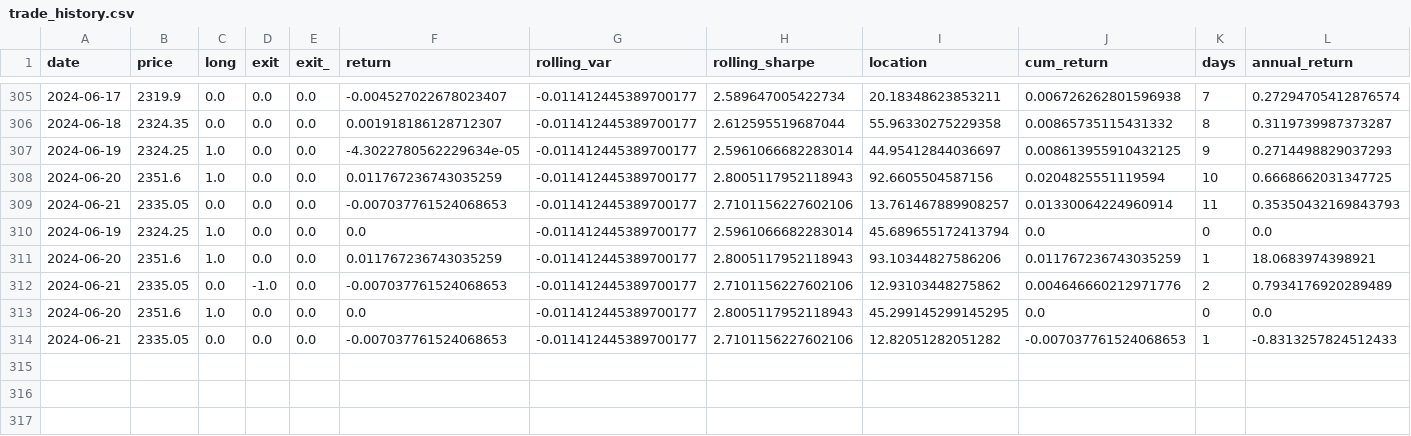
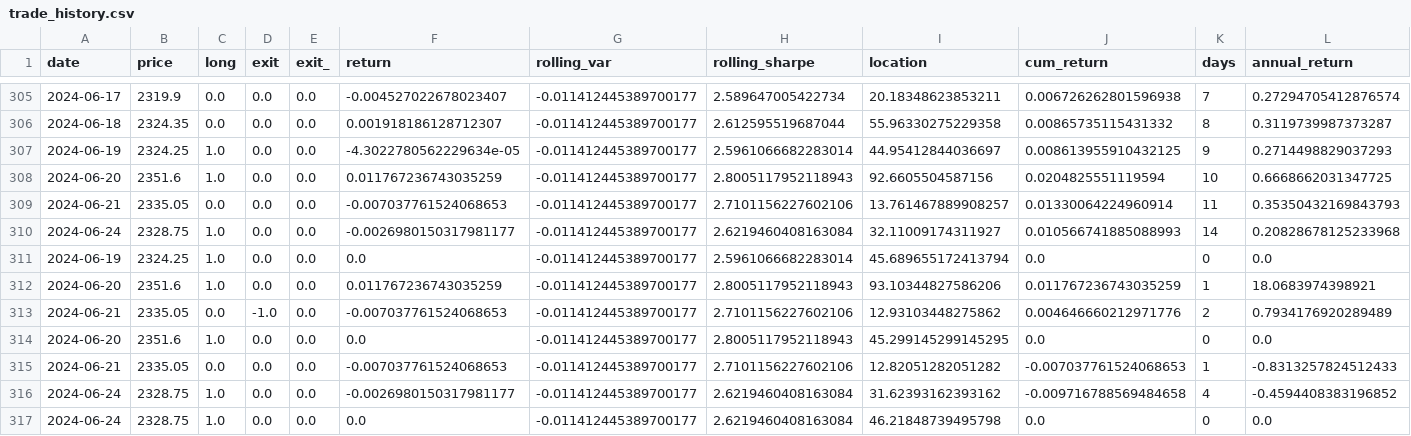
Before and after one commit to Jevillalbav/strategy, a CSV file: data/trade_history.csv, drawn as a sheet; only a part is shown, gaps mark what is left out; rows hold the shown columns only; the diff names each change by its address in the sheet, - before the commit and + after, or states it on an @@ line.

```diff
--- a/data/trade_history.csv
+++ b/data/trade_history.csv
+row 310: 2024-06-24 | 2328.75 | 1.0 | 0.0 | 0.0 | -0.0026980150317981177 | -0.011412445389700177 | 2.6219460408163084 | 32.11009174311927 | 0.010566741885088993 | 14 | 0.20828678125233968
+row 316: 2024-06-24 | 2328.75 | 1.0 | 0.0 | 0.0 | -0.0026980150317981177 | -0.011412445389700177 | 2.6219460408163084 | 31.62393162393162 | -0.009716788569484658 | 4 | -0.4594408383196852
+row 317: 2024-06-24 | 2328.75 | 1.0 | 0.0 | 0.0 | 0.0 | -0.011412445389700177 | 2.6219460408163084 | 46.21848739495798 | 0.0 | 0 | 0.0
```
Also changed, not shown: data/Bear_Year_Price.csv, data/Bull_Year_percent.csv, 13 other files.
